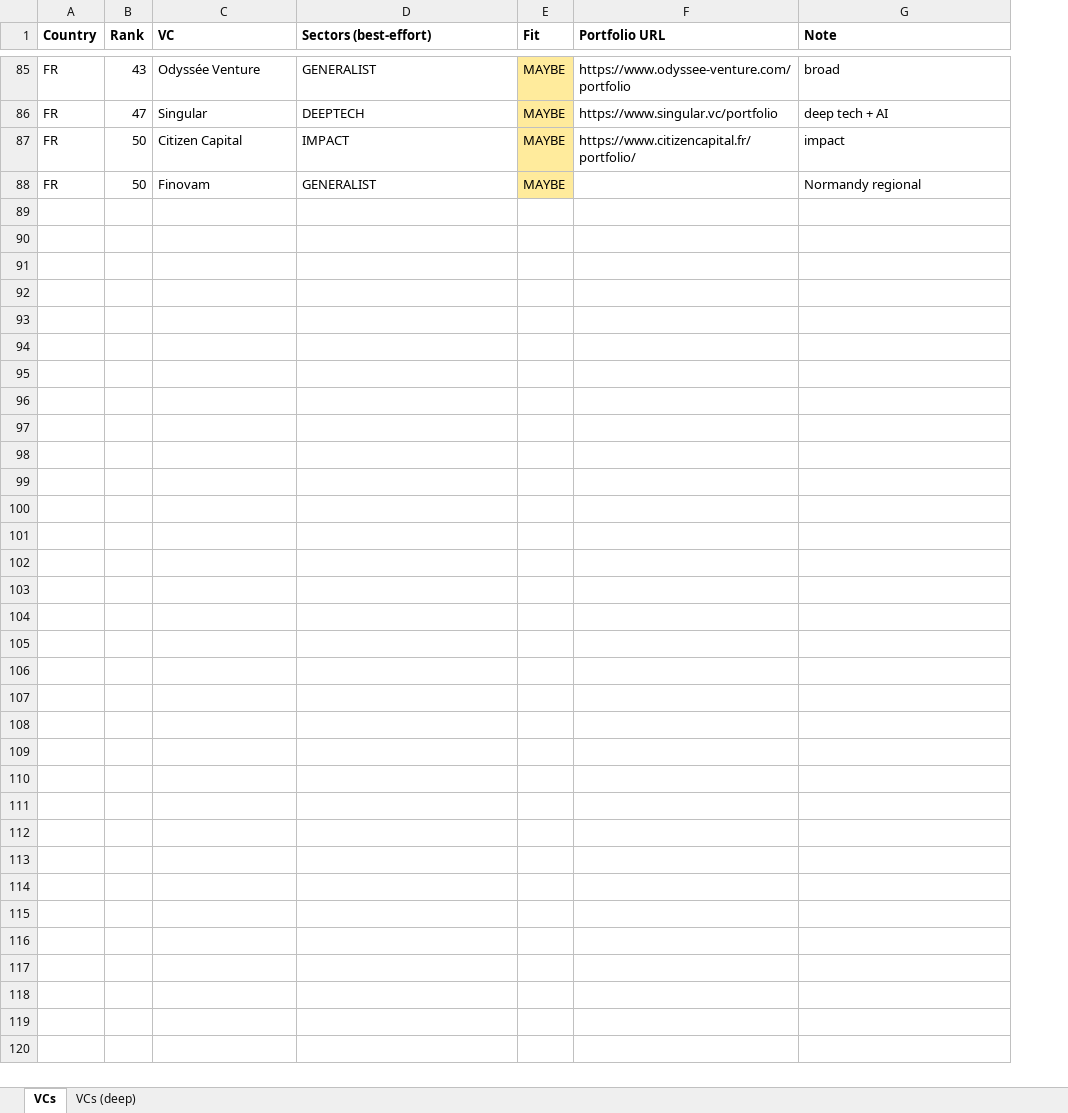
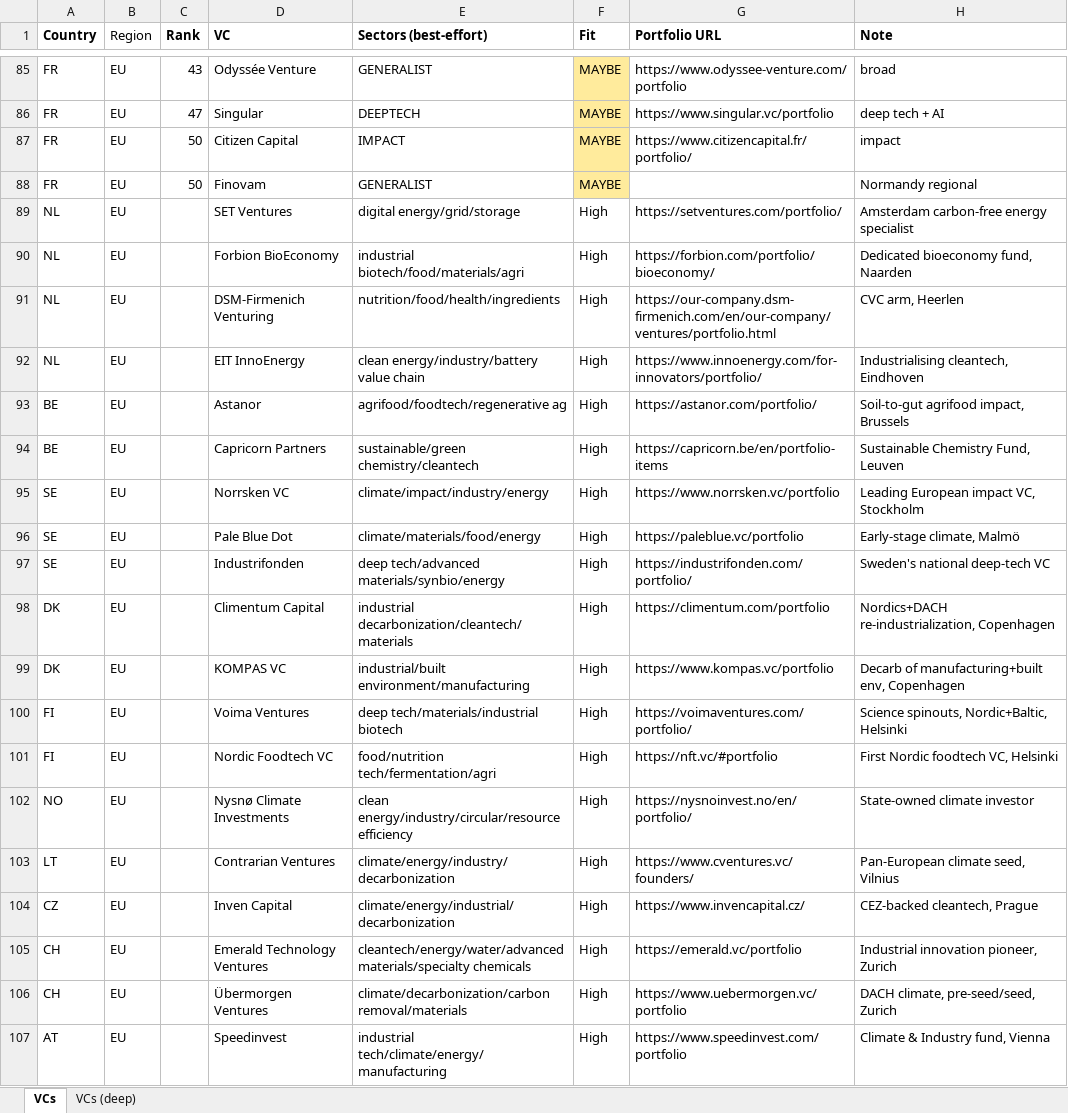
Before and after one commit to Icoscapital/herb, an Excel workbook: references/vc-roster.xlsx, sheet VCs, drawn as a sheet; only a part is shown, gaps mark what is left out; values as stored, in another font and other column widths than the file's, no borders; the diff covers the shown part only; the diff names each change by its address in the sheet, - before the commit and + after, or states it on an @@ line.

```diff
--- a/references/vc-roster.xlsx (sheet VCs)
+++ b/references/vc-roster.xlsx (sheet VCs)
+column B (Region), rows 85-88: all EU
+row 89: NL | EU |  | SET Ventures | digital energy/grid/storage | High | https://setventures.com/portfolio/ | Amsterdam carbon-free energy specialist
+row 90: NL | EU |  | Forbion BioEconomy | industrial biotech/food/materials/agri | High | https://forbion.com/portfolio/bioeconomy/ | Dedicated bioeconomy fund, Naarden
+row 91: NL | EU |  | DSM-Firmenich Venturing | nutrition/food/health/ingredients | High | https://our-company.dsm-firmenich.com/en/our-company/ventures/portfolio.html | CVC arm, Heerlen
+row 92: NL | EU |  | EIT InnoEnergy | clean energy/industry/battery value chain | High | https://www.innoenergy.com/for-innovators/portfolio/ | Industrialising cleantech, Eindhoven
+row 93: BE | EU |  | Astanor | agrifood/foodtech/regenerative ag | High | https://astanor.com/portfolio/ | Soil-to-gut agrifood impact, Brussels
+row 94: BE | EU |  | Capricorn Partners | sustainable/green chemistry/cleantech | High | https://capricorn.be/en/portfolio-items | Sustainable Chemistry Fund, Leuven
+row 95: SE | EU |  | Norrsken VC | climate/impact/industry/energy | High | https://www.norrsken.vc/portfolio | Leading European impact VC, Stockholm
+row 96: SE | EU |  | Pale Blue Dot | climate/materials/food/energy | High | https://paleblue.vc/portfolio | Early-stage climate, Malmö
+row 97: SE | EU |  | Industrifonden | deep tech/advanced materials/synbio/energy | High | https://industrifonden.com/portfolio/ | Sweden's national deep-tech VC
+row 98: DK | EU |  | Climentum Capital | industrial decarbonization/cleantech/materials | High | https://climentum.com/portfolio | Nordics+DACH re-industrialization, Copenhagen
+row 99: DK | EU |  | KOMPAS VC | industrial/built environment/manufacturing | High | https://www.kompas.vc/portfolio | Decarb of manufacturing+built env, Copenhagen
+row 100: FI | EU |  | Voima Ventures | deep tech/materials/industrial biotech | High | https://voimaventures.com/portfolio/ | Science spinouts, Nordic+Baltic, Helsinki
+row 101: FI | EU |  | Nordic Foodtech VC | food/nutrition tech/fermentation/agri | High | https://nft.vc/#portfolio | First Nordic foodtech VC, Helsinki
+row 102: NO | EU |  | Nysnø Climate Investments | clean energy/industry/circular/resource efficiency | High | https://nysnoinvest.no/en/portfolio/ | State-owned climate investor
+row 103: LT | EU |  | Contrarian Ventures | climate/energy/industry/decarbonization | High | https://www.cventures.vc/founders/ | Pan-European climate seed, Vilnius
+row 104: CZ | EU |  | Inven Capital | climate/energy/industrial/decarbonization | High | https://www.invencapital.cz/ | CEZ-backed cleantech, Prague
+row 105: CH | EU |  | Emerald Technology Ventures | cleantech/energy/water/advanced materials/specialty chemicals | High | https://emerald.vc/portfolio | Industrial innovation pioneer, Zurich
+row 106: CH | EU |  | Übermorgen Ventures | climate/decarbonization/carbon removal/materials | High | https://www.uebermorgen.vc/portfolio | DACH climate, pre-seed/seed, Zurich
+row 107: AT | EU |  | Speedinvest | industrial tech/climate/energy/manufacturing | High | https://www.speedinvest.com/portfolio | Climate & Industry fund, Vienna
```
Also changed, not shown: 42 added rows elsewhere in this sheet, sheet VCs (deep), 3 other files.
